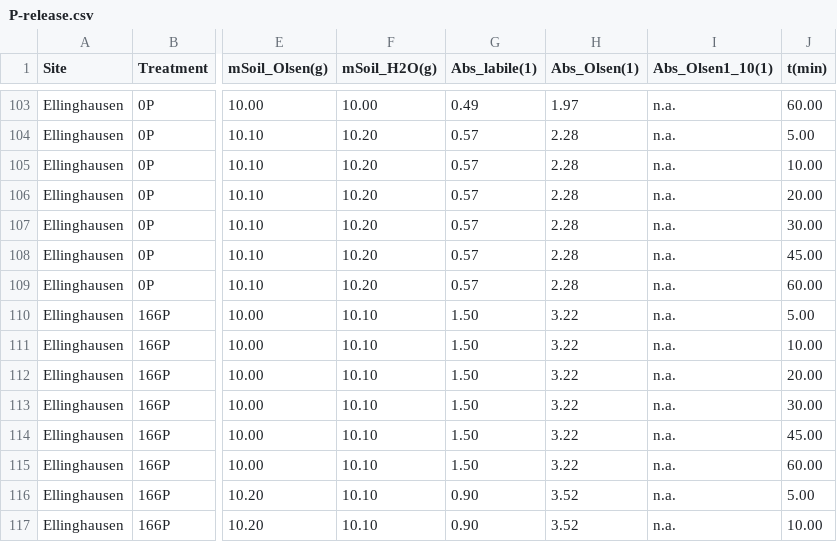
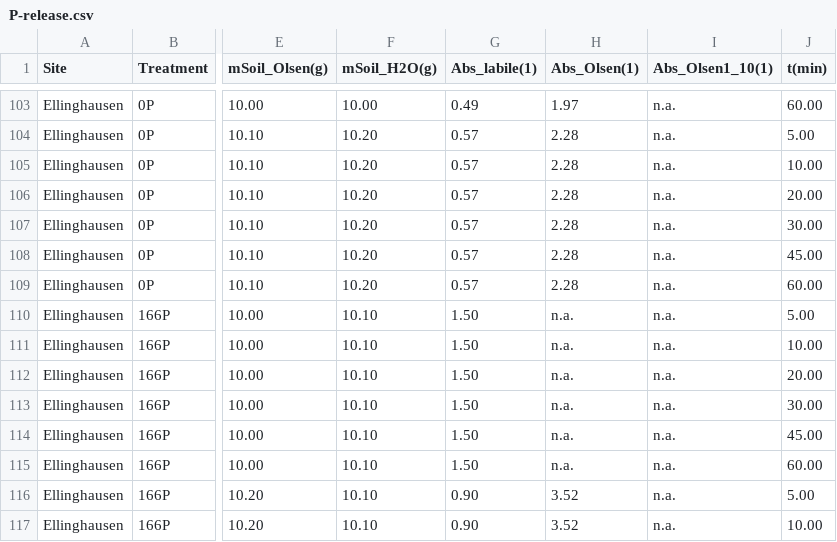
Before and after one commit to Andrapodon/Master-Thesis-P-kinetics, a CSV file: data/P-release.csv, drawn as a sheet; only a part is shown, gaps mark what is left out; the diff names each change by its address in the sheet, - before the commit and + after, or states it on an @@ line.

```diff
--- a/data/P-release.csv
+++ b/data/P-release.csv
-H110:H115 (Abs_Olsen(1)): 3.22
+H110:H115 (Abs_Olsen(1)): n.a.
```
Also changed, not shown: 1 other file.
